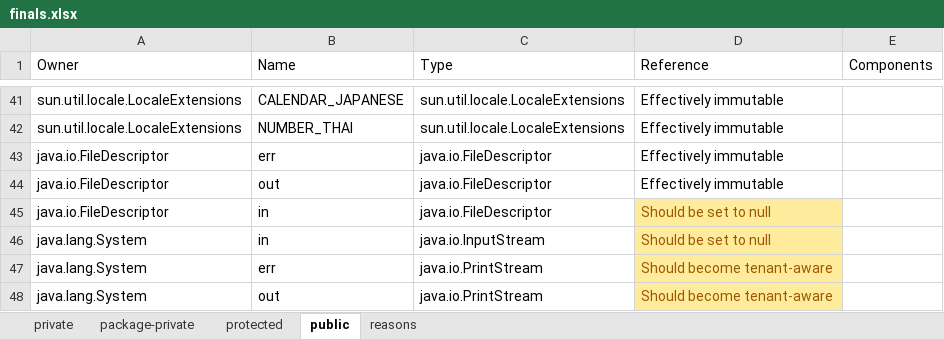
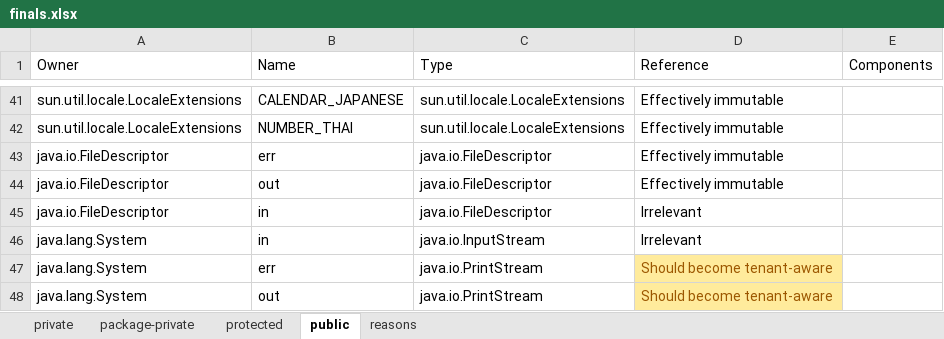
Before and after one commit to jahentao/heap-isolation, an Excel workbook: analyzer/results/references/finals.xlsx, sheet public, drawn as a sheet; only a part is shown, gaps mark what is left out; values as stored, in another font and other column widths than the file's, no borders; the diff names each change by its address in the sheet, - before the commit and + after, or states it on an @@ line.

```diff
--- a/analyzer/results/references/finals.xlsx (sheet public)
+++ b/analyzer/results/references/finals.xlsx (sheet public)
-D45:D46 (Reference): Should be set to null
+D45:D46 (Reference): Irrelevant
@@ D45:D46 fill: #FFEB9C → none, text colour: #9C5700 → black @@
```
Also changed, not shown: sheet private, sheet reasons, sheet package-private, analyzer/results/references/nonfinals.xlsx.
